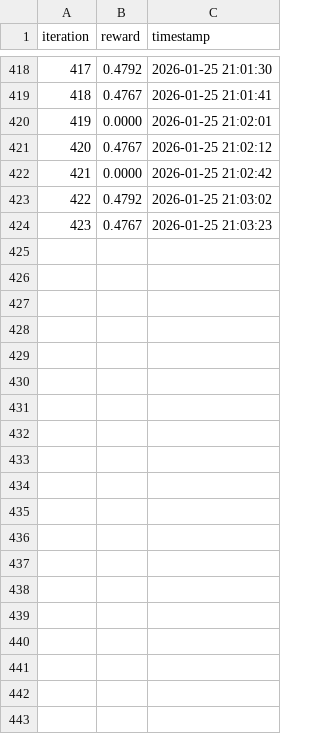
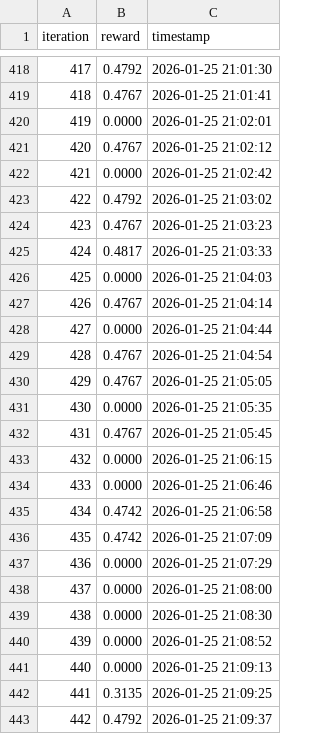
Before and after one commit to georgelviv/lora-tunning, a CSV file: results/hardware/mab_decay/history.csv, drawn as a sheet; only a part is shown, gaps mark what is left out; the diff covers the shown part only; the diff names each change by its address in the sheet, - before the commit and + after, or states it on an @@ line.

Commit message:
refactor: add reward

```diff
--- a/results/hardware/mab_decay/history.csv
+++ b/results/hardware/mab_decay/history.csv
+row 425: 424 | 0.4817 | 2026-01-25 21:03:33
+row 426: 425 | 0.0000 | 2026-01-25 21:04:03
+row 427: 426 | 0.4767 | 2026-01-25 21:04:14
+row 428: 427 | 0.0000 | 2026-01-25 21:04:44
+row 429: 428 | 0.4767 | 2026-01-25 21:04:54
+row 430: 429 | 0.4767 | 2026-01-25 21:05:05
+row 431: 430 | 0.0000 | 2026-01-25 21:05:35
+row 432: 431 | 0.4767 | 2026-01-25 21:05:45
+row 433: 432 | 0.0000 | 2026-01-25 21:06:15
+row 434: 433 | 0.0000 | 2026-01-25 21:06:46
+row 435: 434 | 0.4742 | 2026-01-25 21:06:58
+row 436: 435 | 0.4742 | 2026-01-25 21:07:09
+row 437: 436 | 0.0000 | 2026-01-25 21:07:29
+row 438: 437 | 0.0000 | 2026-01-25 21:08:00
+row 439: 438 | 0.0000 | 2026-01-25 21:08:30
+row 440: 439 | 0.0000 | 2026-01-25 21:08:52
+row 441: 440 | 0.0000 | 2026-01-25 21:09:13
+row 442: 441 | 0.3135 | 2026-01-25 21:09:25
+row 443: 442 | 0.4792 | 2026-01-25 21:09:37
```
Also changed, not shown: 10 added rows elsewhere in this file, results/hardware/mab_decay/results.csv, 8 other files.
